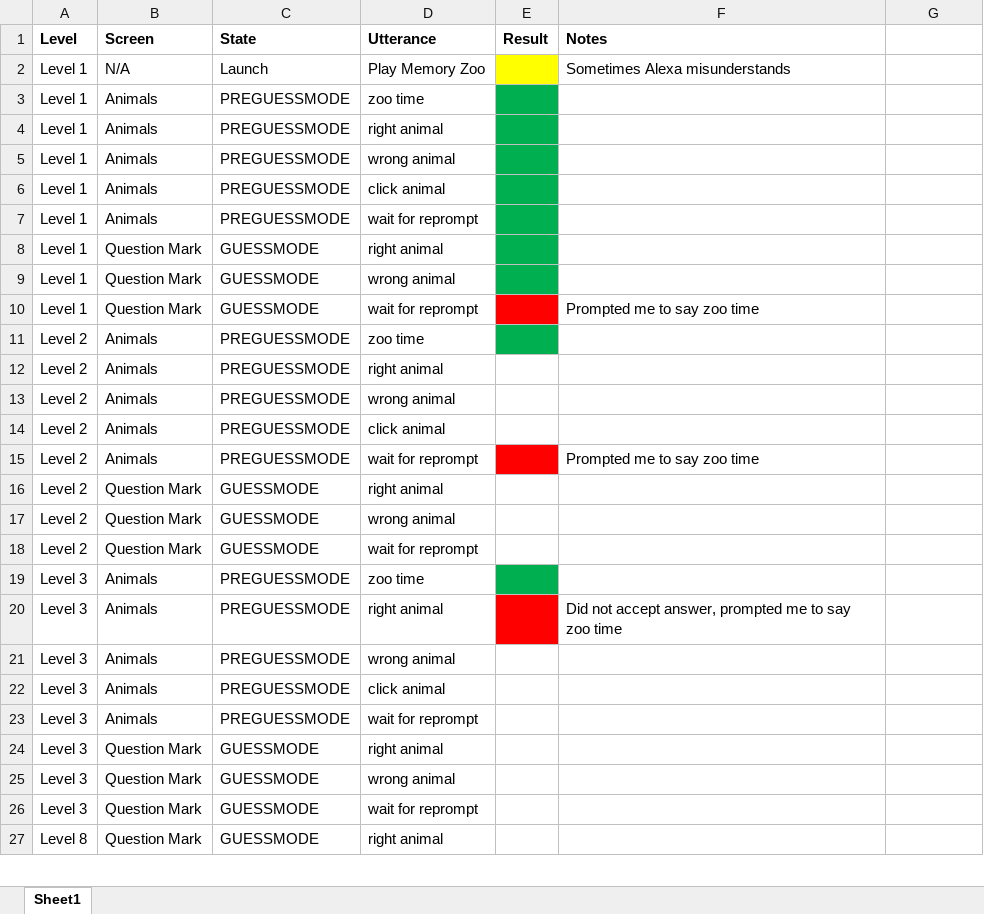
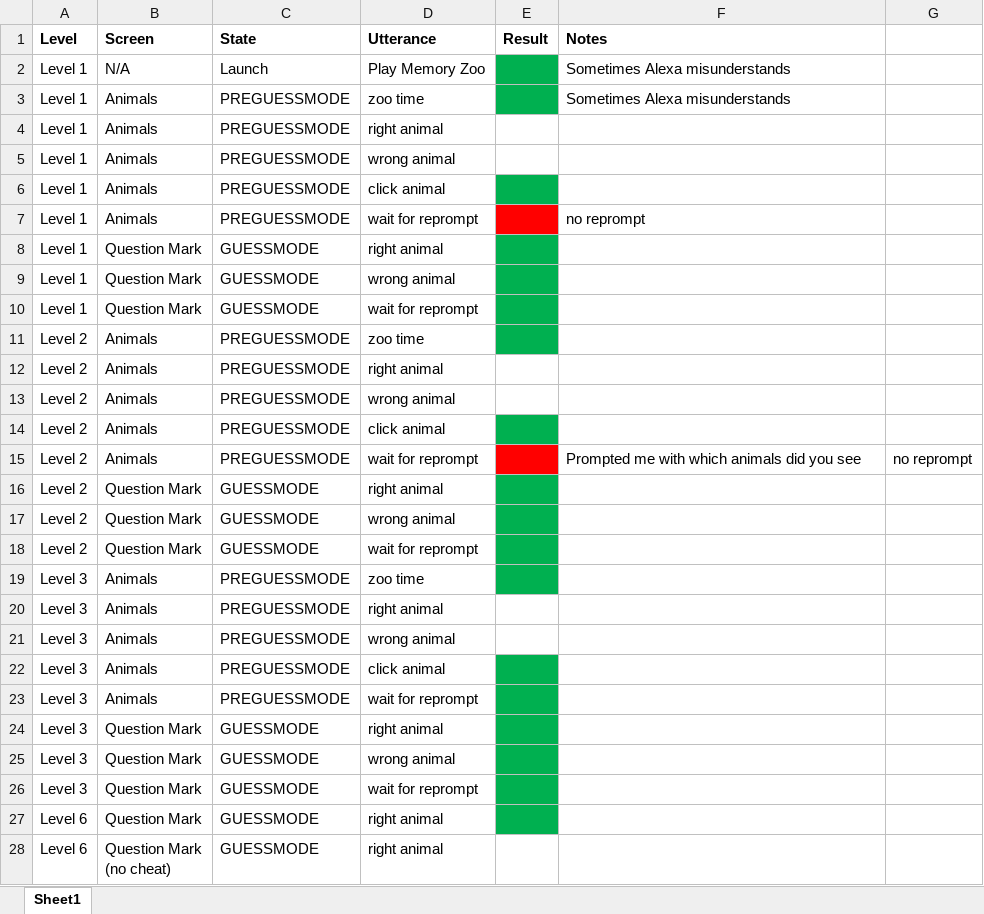
Before and after one commit to Alexaustin12/memory-zoo, an Excel workbook: test_cases.xlsx, sheet Sheet1, drawn as a sheet; only a part is shown; values as stored, in another font and other column widths than the file's, no borders; ↵ is a line break in a cell; the diff covers the shown part only; the diff names each change by its address in the sheet, - before the commit and + after, or states it on an @@ line.

Commit message:
6 levels

```diff
--- a/test_cases.xlsx (sheet Sheet1)
+++ b/test_cases.xlsx (sheet Sheet1)
-E2 fill: #FFFF00
+E2 fill: #00B050
-F3 (Notes): (empty)
+F3 (Notes): Sometimes Alexa misunderstands
-E4:E5 fill: #00B050
+E4:E5 fill: none
-E7 fill: #00B050
+E7 fill: #FF0000
-F7 (Notes): (empty)
+F7 (Notes): no reprompt
-E10 fill: #FF0000
+E10 fill: #00B050
-F10 (Notes): Prompted me to say zoo time
+F10 (Notes): (empty)
-E14 fill: none
+E14 fill: #00B050
-F15 (Notes): Prompted me to say zoo time
+F15 (Notes): Prompted me with which animals did you see
-G15: (empty)
+G15: no reprompt
-E16:E18 fill: none
+E16:E18 fill: #00B050
-E20 fill: #FF0000
+E20 fill: none
-F20 (Notes): Did not accept answer, prompted me to say zoo time
+F20 (Notes): (empty)
-E22:E27 fill: none
+E22:E27 fill: #00B050
-A27 (Level): Level 8
+A27 (Level): Level 6
+row 28: Level 6 | Question Mark ↵ (no cheat) | GUESSMODE | right animal
```
Also changed, not shown: 4 removed rows, 1 edited cell and cell formats elsewhere in this sheet, 8 other files.
